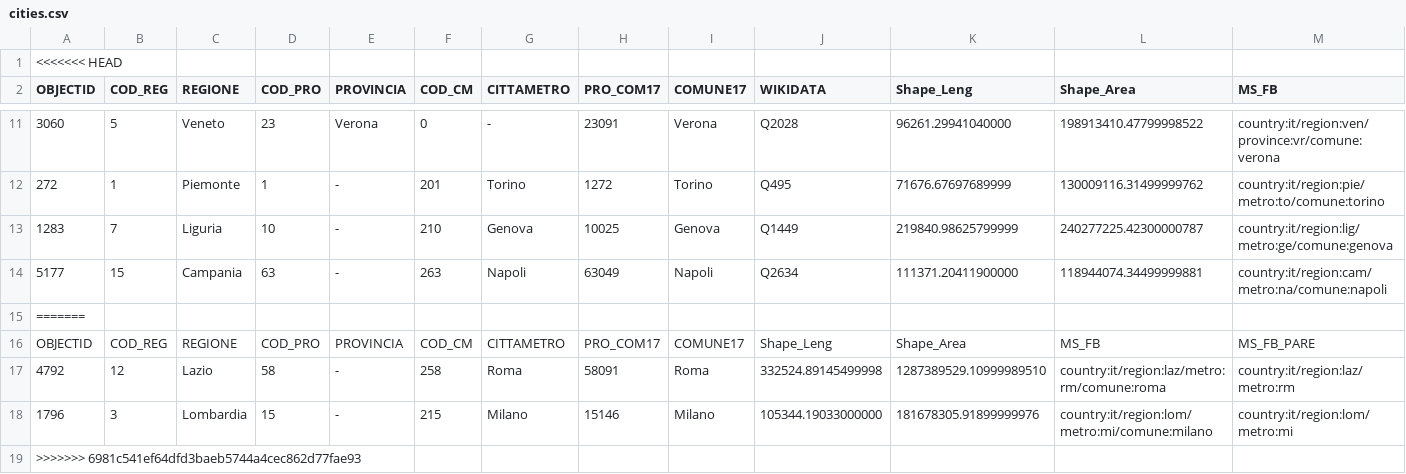
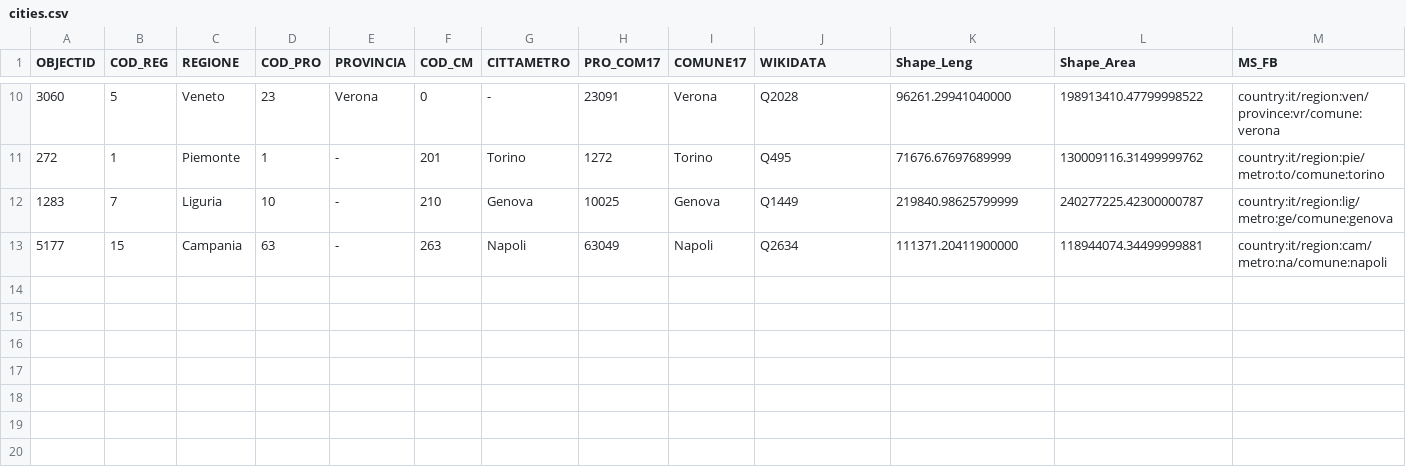
Before and after one commit to everypolitician/proto-commons-italy, a CSV file: boundaries/cities/cities.csv, drawn as a sheet; only a part is shown, gaps mark what is left out; rows hold the shown columns only; the diff names each change by its address in the sheet, - before the commit and + after, or states it on an @@ line.

Commit message:
executive/index.json entries for 10 new cities
A couple of fixup commits also squashed in here.
One to boundaries/index.json
and one to cities.csv for an unresolved merge.

```diff
--- a/boundaries/cities/cities.csv
+++ b/boundaries/cities/cities.csv
-row 1: <<<<<<< HEAD
-row 15: =======
-row 16: OBJECTID | COD_REG | REGIONE | COD_PRO | PROVINCIA | COD_CM | CITTAMETRO | PRO_COM17 | COMUNE17 | Shape_Leng | Shape_Area | MS_FB | MS_FB_PARE
-row 17: 4792 | 12 | Lazio | 58 | - | 258 | Roma | 58091 | Roma | 332524.89145499998 | 1287389529.10999989510 | country:it/region:laz/metro:rm/comune:roma | country:it/region:laz/metro:rm
-row 18: 1796 | 3 | Lombardia | 15 | - | 215 | Milano | 15146 | Milano | 105344.19033000000 | 181678305.91899999976 | country:it/region:lom/metro:mi/comune:milano | country:it/region:lom/metro:mi
-row 19: >>>>>>> 6981c541ef64dfd3baeb5744a4cec862d77fae93
```
Also changed, not shown: 2 other files.
